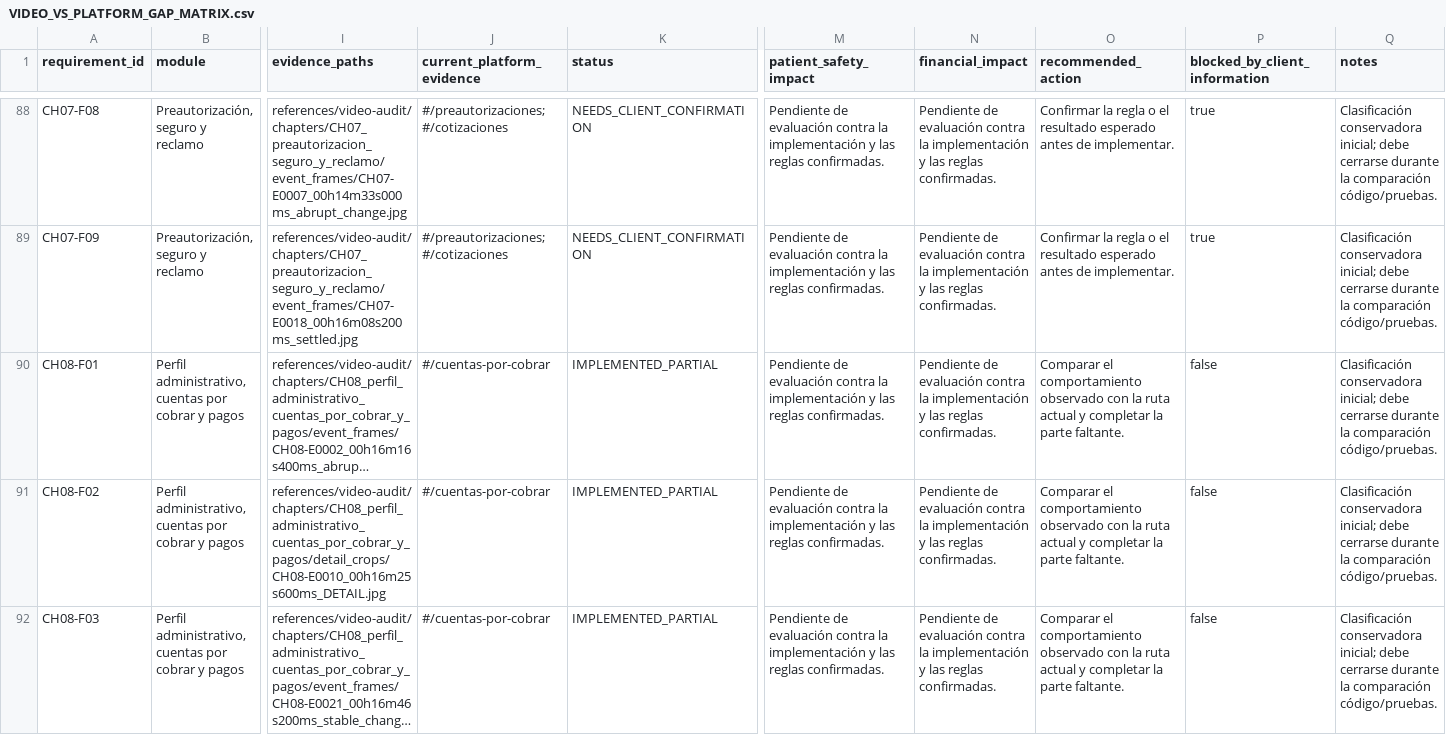
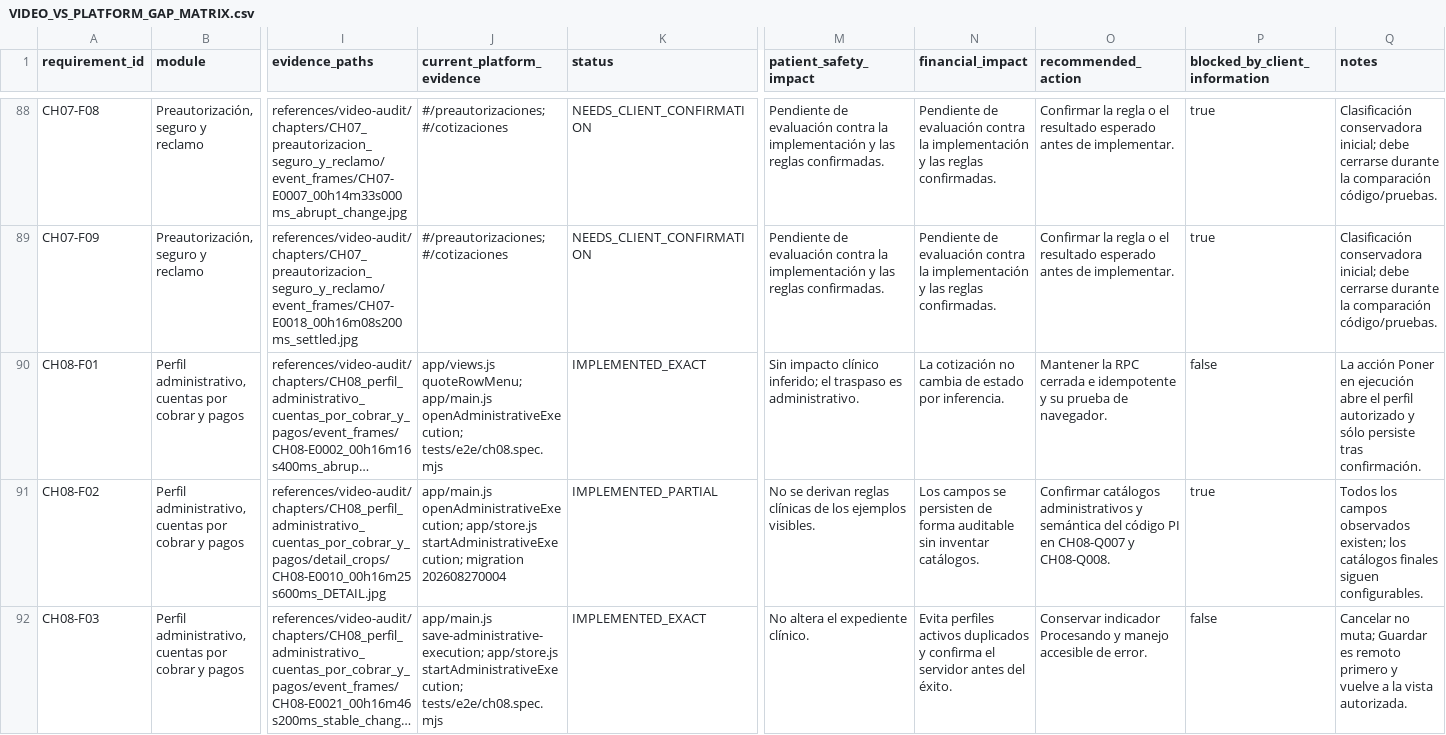
Before and after one commit to CLinqui7/analiza-en-casa, a CSV file: docs/VIDEO_VS_PLATFORM_GAP_MATRIX.csv, drawn as a sheet; only a part is shown, gaps mark what is left out; long unchanged cells end in …; the diff covers the shown part only; the diff names each change by its address in the sheet, - before the commit and + after, or states it on an @@ line.

```diff
--- a/docs/VIDEO_VS_PLATFORM_GAP_MATRIX.csv
+++ b/docs/VIDEO_VS_PLATFORM_GAP_MATRIX.csv
-J90 (current_platform_evidence): #/cuentas-por-cobrar
+J90 (current_platform_evidence): app/views.js quoteRowMenu; app/main.js openAdministrativeExecution; tests/e2e/ch08.spec.mjs
-K90 (status): IMPLEMENTED_PARTIAL
+K90 (status): IMPLEMENTED_EXACT
-M90 (patient_safety_impact): Pendiente de evaluación contra la implementación y las reglas confirmadas.
+M90 (patient_safety_impact): Sin impacto clínico inferido; el traspaso es administrativo.
-N90 (financial_impact): Pendiente de evaluación contra la implementación y las reglas confirmadas.
+N90 (financial_impact): La cotización no cambia de estado por inferencia.
-O90 (recommended_action): Comparar el comportamiento observado con la ruta actual y completar la parte faltante.
+O90 (recommended_action): Mantener la RPC cerrada e idempotente y su prueba de navegador.
-Q90 (notes): Clasificación conservadora inicial; debe cerrarse durante la comparación código/pruebas.
+Q90 (notes): La acción Poner en ejecución abre el perfil autorizado y sólo persiste tras confirmación.
-J91 (current_platform_evidence): #/cuentas-por-cobrar
+J91 (current_platform_evidence): app/main.js openAdministrativeExecution; app/store.js startAdministrativeExecution; migration 202608270004
-M91 (patient_safety_impact): Pendiente de evaluación contra la implementación y las reglas confirmadas.
+M91 (patient_safety_impact): No se derivan reglas clínicas de los ejemplos visibles.
-N91 (financial_impact): Pendiente de evaluación contra la implementación y las reglas confirmadas.
+N91 (financial_impact): Los campos se persisten de forma auditable sin inventar catálogos.
-O91 (recommended_action): Comparar el comportamiento observado con la ruta actual y completar la parte faltante.
+O91 (recommended_action): Confirmar catálogos administrativos y semántica del código PI en CH08-Q007 y CH08-Q008.
-P91 (blocked_by_client_information): false
+P91 (blocked_by_client_information): true
-Q91 (notes): Clasificación conservadora inicial; debe cerrarse durante la comparación código/pruebas.
+Q91 (notes): Todos los campos observados existen; los catálogos finales siguen configurables.
-J92 (current_platform_evidence): #/cuentas-por-cobrar
+J92 (current_platform_evidence): app/main.js save-administrative-execution; app/store.js startAdministrativeExecution; tests/e2e/ch08.spec.mjs
-K92 (status): IMPLEMENTED_PARTIAL
+K92 (status): IMPLEMENTED_EXACT
-M92 (patient_safety_impact): Pendiente de evaluación contra la implementación y las reglas confirmadas.
+M92 (patient_safety_impact): No altera el expediente clínico.
-N92 (financial_impact): Pendiente de evaluación contra la implementación y las reglas confirmadas.
+N92 (financial_impact): Evita perfiles activos duplicados y confirma el servidor antes del éxito.
-O92 (recommended_action): Comparar el comportamiento observado con la ruta actual y completar la parte faltante.
+O92 (recommended_action): Conservar indicador Procesando y manejo accesible de error.
-Q92 (notes): Clasificación conservadora inicial; debe cerrarse durante la comparación código/pruebas.
+Q92 (notes): Cancelar no muta; Guardar es remoto primero y vuelve a la vista autorizada.
```
Also changed, not shown: 56 edited cells elsewhere in this file, docs/parity/ACTION_BEHAVIOR_MATRIX.csv, docs/parity/PAGE_CONTROL_INVENTORY.csv, 36 other files.
